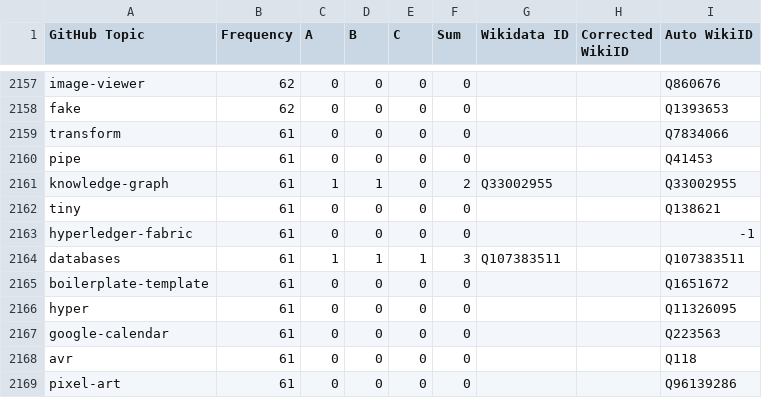
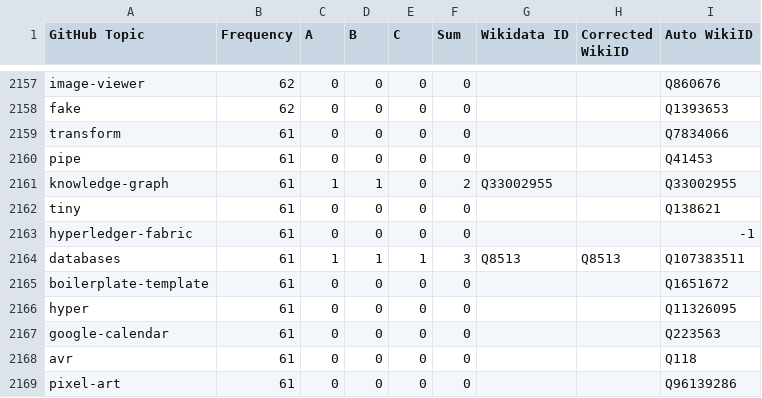
Before and after one commit to SasCezar/GitHubClassificationDataset, a CSV file: data/annotated_github_topics.csv, drawn as a sheet; only a part is shown, gaps mark what is left out.

Commit message:
Fixed linking of an entity

```diff
--- a/data/annotated_github_topics.csv
+++ b/data/annotated_github_topics.csv
@@ -2163,3 +2163,3 @@ tiny,61,0,0,0,0,,,Q138621
 hyperledger-fabric,61,0,0,0,0,,,-1
-databases,61,1,1,1,3,Q107383511,,Q107383511
+databases,61,1,1,1,3,Q8513,Q8513,Q107383511
 boilerplate-template,61,0,0,0,0,,,Q1651672
```
